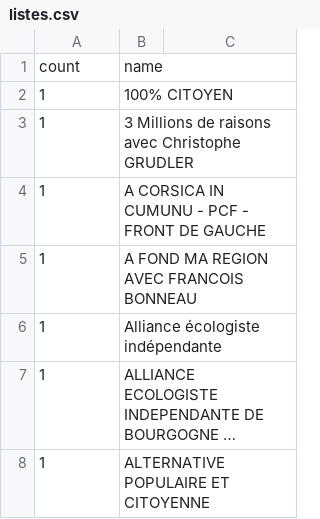
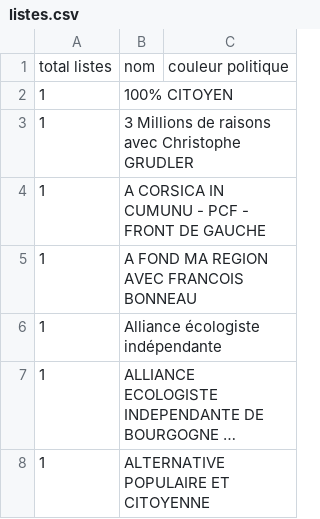
Before and after one commit to boogheta/various_scrapers, a CSV file: programmes-candidats/listes.csv, drawn as a sheet; only a part is shown; long unchanged cells end in …; removed rows and columns are numbered as before the commit, all else as after; the diff names each change by its address in the sheet, - before the commit and + after, or states it on an @@ line.

```diff
--- a/programmes-candidats/listes.csv
+++ b/programmes-candidats/listes.csv
-row 1: count | name
+row 1: total listes | nom | couleur politique
```
Also changed, not shown: 2 other files.
